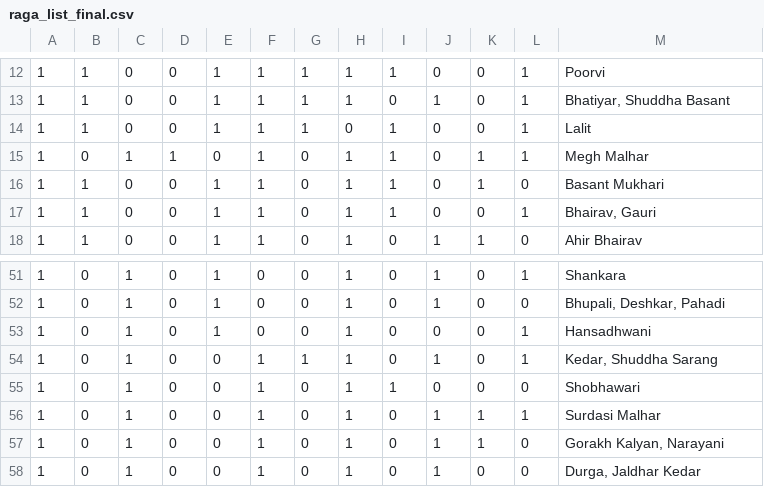
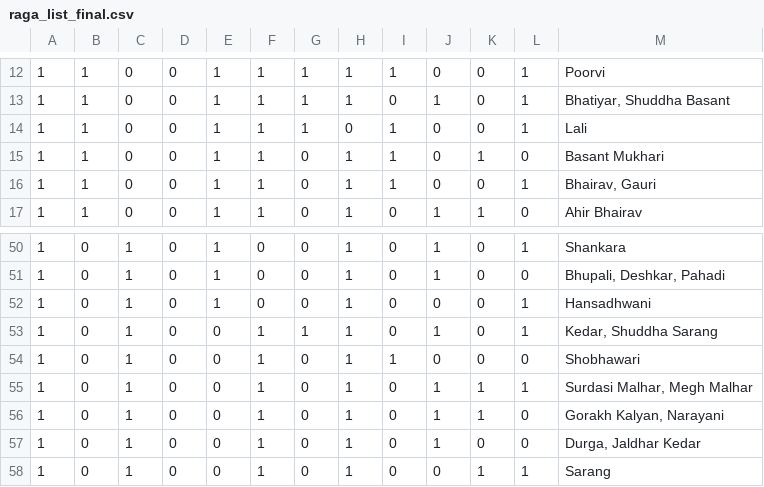
Before and after one commit to saumyamishra654/raga-detection, a CSV file: main notebooks/raga_list_final.csv, drawn as a sheet; only a part is shown, gaps mark what is left out; the shorter side is filled out with more unchanged rows.

Commit message:
Add batch tool, MP3 stems, and GMM bias rotation
Introduce batch processing and several pipeline improvements: add raga_pipeline/batch.py for directory-wide processing and CSV initialization (defaults to <input_dir>_gt.csv), update README/TODO/DOCUMENTATION to document batch mode and CLI flags. Switch separated stems to MP3 (with legacy WAV fallback) and add ffmpeg-based WAV->MP3 encoding; update demucs/spleeter separation paths and output handling accordingly. Implement GMM bias rotation: compute_gmm_bias_cents in analysis, integrate bias computation and rotation into driver plotting/scoring, and pass bias/tonic to GMM overlay plots. Miscellaneous fixes and hardening: cast librosa.note_to_hz results to float, safer frame_period access, circular distance handling in peak detection, numpy conversions for GMM params, energy appended to pitch CSVs, and various config default tweaks. Also small raga data fixes (raga_list_final.csv)

```diff
--- a/main notebooks/raga_list_final.csv
+++ b/main notebooks/raga_list_final.csv
@@ -13,4 +13,3 @@
 1,1,0,0,1,1,1,1,0,1,0,1,"Bhatiyar, Shuddha Basant"
-1,1,0,0,1,1,1,0,1,0,0,1,Lalit
-1,0,1,1,0,1,0,1,1,0,1,1,Megh Malhar
+1,1,0,0,1,1,1,0,1,0,0,1,Lali
 1,1,0,0,1,1,0,1,1,0,1,0,Basant Mukhari
@@ -55,3 +54,3 @@
 1,0,1,0,0,1,0,1,1,0,0,0,Shobhawari
-1,0,1,0,0,1,0,1,0,1,1,1,Surdasi Malhar
+1,0,1,0,0,1,0,1,0,1,1,1,"Surdasi Malhar, Megh Malhar"
 1,0,1,0,0,1,0,1,0,1,1,0,"Gorakh Kalyan, Narayani"
```
Also changed, not shown: 13 other files.
